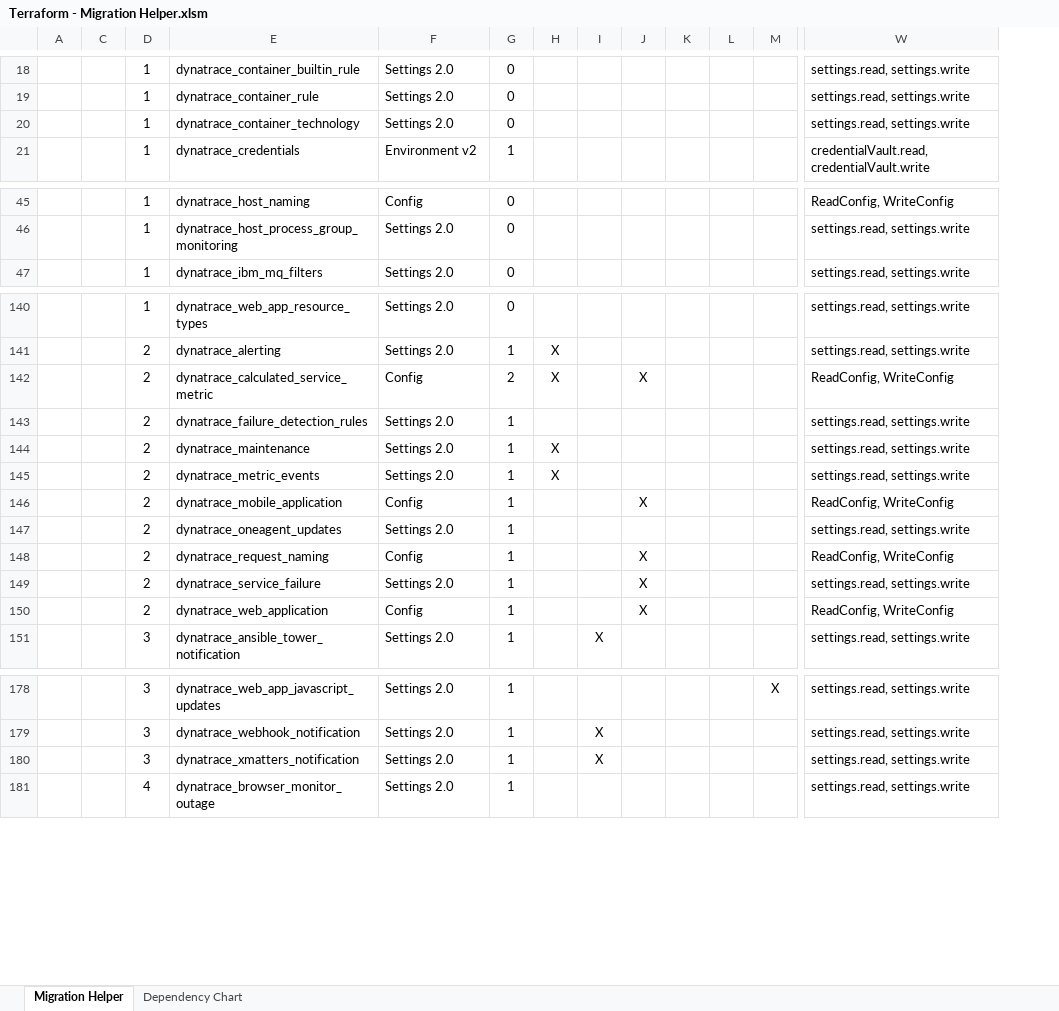
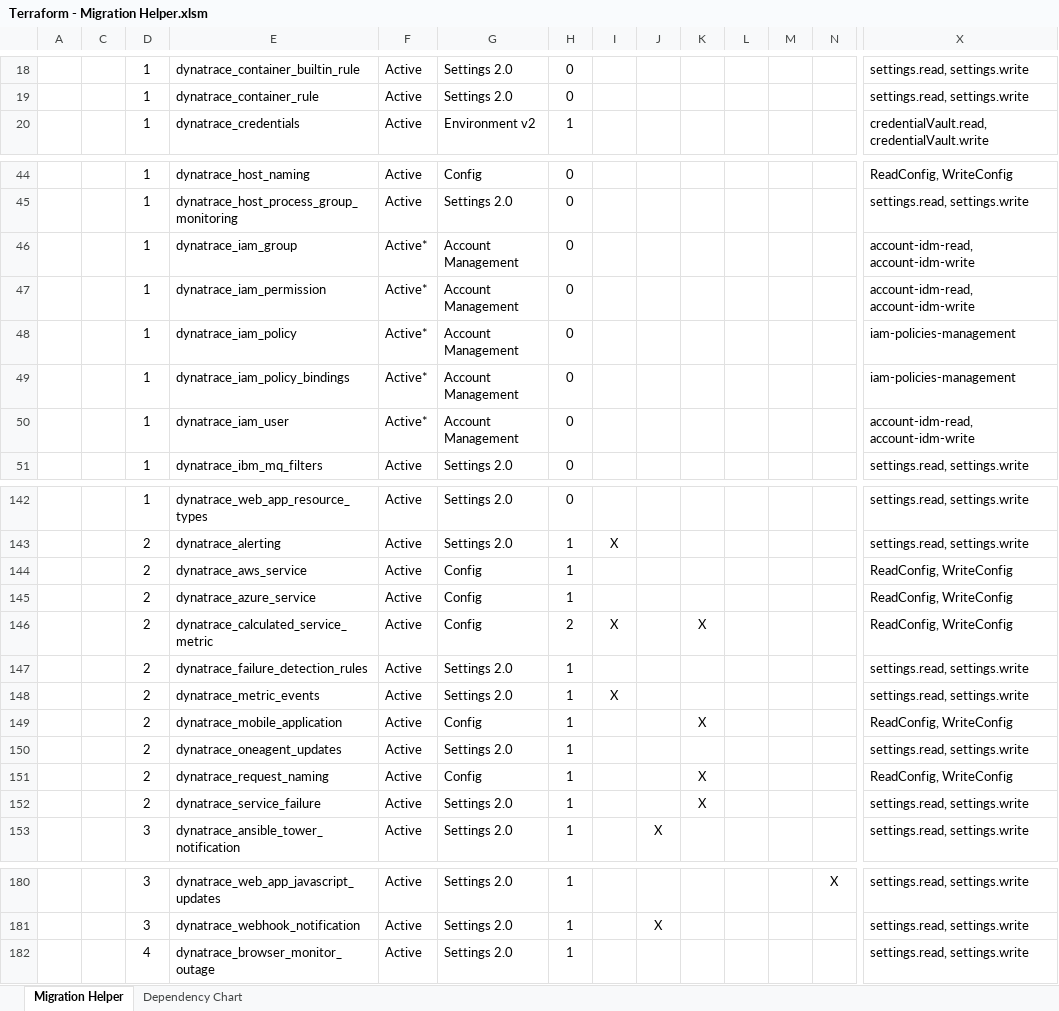
Before and after one commit to dynatrace-oss/terraform-provider-dynatrace, an Excel workbook: documentation/Terraform - Migration Helper.xlsm, sheet Migration Helper, drawn as a sheet; only a part is shown, gaps mark what is left out; values as stored, in another font and other column widths than the file's, no borders; charts and pictures and conditional formats and table styles not drawn; removed rows and columns are numbered as before the commit, all else as after; rows hold the shown columns only; the diff covers the shown part only; the diff names each change by its address in the sheet, - before the commit and + after, or states it on an @@ line.

Commit message:
Updated environment migration docs
v1.2.0 - Added resources `dynatrace_aws_service` and `dynatrace_azure_service`

```diff
--- a/documentation/Terraform - Migration Helper.xlsm (sheet Migration Helper)
+++ b/documentation/Terraform - Migration Helper.xlsm (sheet Migration Helper)
+column F, rows 18-20: all Active; rows 44-45: Active | Active; row 51: Active; rows 142-143: Active | Active; rows 146-153: all Active; rows 180-182: all Active
-row 20:  |  | 1 | dynatrace_container_technology | Settings 2.0 | 0 |  |  |  |  |  |  | settings.read, settings.write
+row 46:  |  | 1 | dynatrace_iam_group | Active* | Account Management | 0 |  |  |  |  |  |  | account-idm-read, account-idm-write
+row 47:  |  | 1 | dynatrace_iam_permission | Active* | Account Management | 0 |  |  |  |  |  |  | account-idm-read, account-idm-write
+row 48:  |  | 1 | dynatrace_iam_policy | Active* | Account Management | 0 |  |  |  |  |  |  | iam-policies-management
+row 49:  |  | 1 | dynatrace_iam_policy_bindings | Active* | Account Management | 0 |  |  |  |  |  |  | iam-policies-management
+row 50:  |  | 1 | dynatrace_iam_user | Active* | Account Management | 0 |  |  |  |  |  |  | account-idm-read, account-idm-write
+row 144:  |  | 2 | dynatrace_aws_service | Active | Config | 1 |  |  |  |  |  |  | ReadConfig, WriteConfig
+row 145:  |  | 2 | dynatrace_azure_service | Active | Config | 1 |  |  |  |  |  |  | ReadConfig, WriteConfig
-row 144:  |  | 2 | dynatrace_maintenance | Settings 2.0 | 1 | X |  |  |  |  |  | settings.read, settings.write
-row 150:  |  | 2 | dynatrace_web_application | Config | 1 |  |  | X |  |  |  | ReadConfig, WriteConfig
-row 180:  |  | 3 | dynatrace_xmatters_notification | Settings 2.0 | 1 |  | X |  |  |  |  | settings.read, settings.write
```
Also changed, not shown: 2 added rows and 2 removed rows elsewhere in this sheet, formulas that keep their value, hidden cells, charts or pictures, 2 other files.
